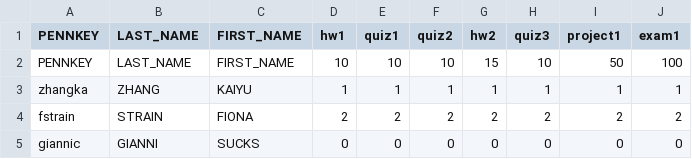
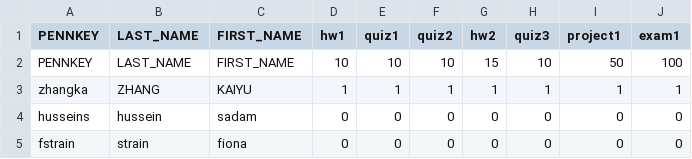
Before and after one commit to zhanger11/191_Project1, a CSV file: students.csv, drawn as a sheet.

Commit message:
added removing student functionality

```diff
--- a/students.csv
+++ b/students.csv
@@ -3,3 +3,3 @@ PENNKEY, LAST_NAME, FIRST_NAME, 10, 10, 10, 15, 10, 50, 100
 zhangka, ZHANG, KAIYU, 1, 1, 1, 1, 1, 1, 1
-fstrain, STRAIN, FIONA, 2, 2, 2, 2, 2, 2, 2
-giannic,GIANNI,SUCKS,0,0,0,0,0,0,0
+husseins,hussein,sadam,0,0,0,0,0,0,0
+fstrain,strain,fiona,0,0,0,0,0,0,0
```
Also changed, not shown: 4 other files.
